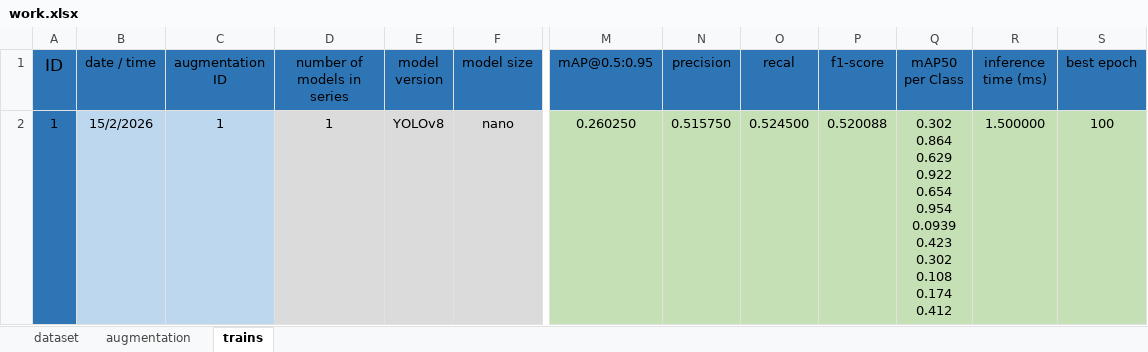
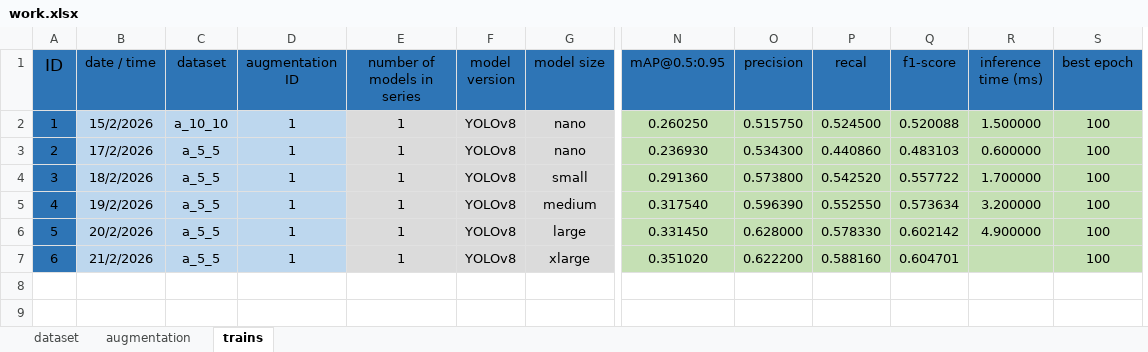
Before and after one commit to iheydardoost/Dental-XRay-YOLO, an Excel workbook: work.xlsx, sheet trains, drawn as a sheet; only a part is shown, gaps mark what is left out; values as stored, in another font and other column widths than the file's, no borders; removed rows and columns are numbered as before the commit, all else as after; rows hold the shown columns only; ↵ is a line break in a cell; the diff names each change by its address in the sheet, - before the commit and + after, or states it on an @@ line.

Commit message:
model version 8 training results

```diff
--- a/work.xlsx (sheet trains)
+++ b/work.xlsx (sheet trains)
+column C (dataset), row 2: a_10_10
-column Q (mAP50 per Class), row 2: 0.302 ↵ 0.864 ↵ 0.629 ↵ 0.922 ↵ 0.654 ↵ 0.954 ↵ 0.0939 ↵ 0.423 ↵ 0.302 ↵ 0.108 ↵ 0.174 ↵ 0.412
+row 3: 2 | 17/2/2026 | a_5_5 | 1 | 1 | YOLOv8 | nano | 0.236930 | 0.534300 | 0.440860 | 0.483103 | 0.600000 | 100
+row 4: 3 | 18/2/2026 | a_5_5 | 1 | 1 | YOLOv8 | small | 0.291360 | 0.573800 | 0.542520 | 0.557722 | 1.700000 | 100
+row 5: 4 | 19/2/2026 | a_5_5 | 1 | 1 | YOLOv8 | medium | 0.317540 | 0.596390 | 0.552550 | 0.573634 | 3.200000 | 100
+row 6: 5 | 20/2/2026 | a_5_5 | 1 | 1 | YOLOv8 | large | 0.331450 | 0.628000 | 0.578330 | 0.602142 | 4.900000 | 100
+row 7: 6 | 21/2/2026 | a_5_5 | 1 | 1 | YOLOv8 | xlarge | 0.351020 | 0.622200 | 0.588160 | 0.604701 |  | 100
```
Also changed, not shown: sheet dataset, formulas that keep their value, 2 other files.
